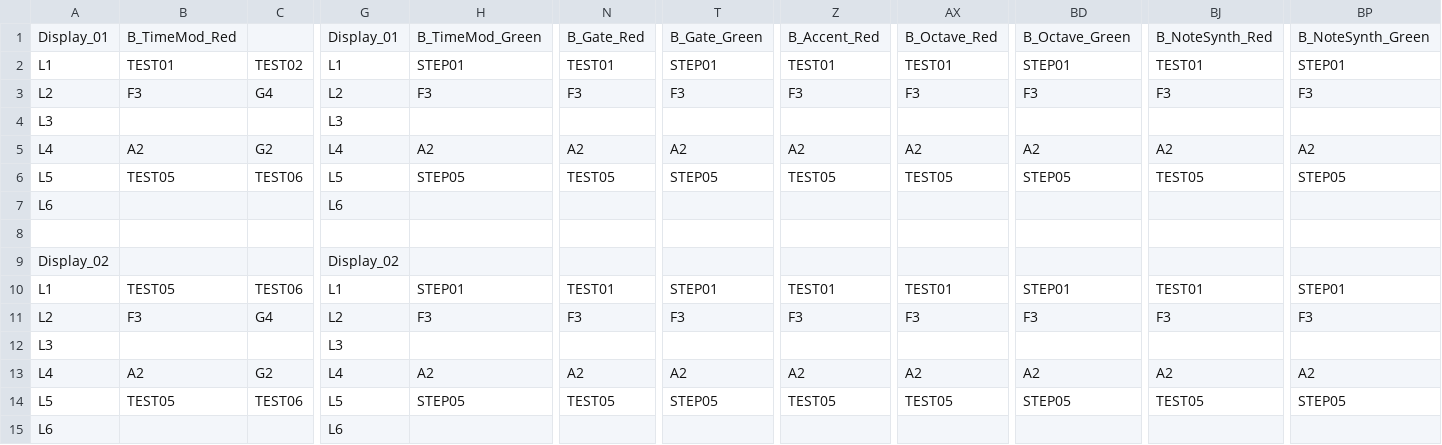
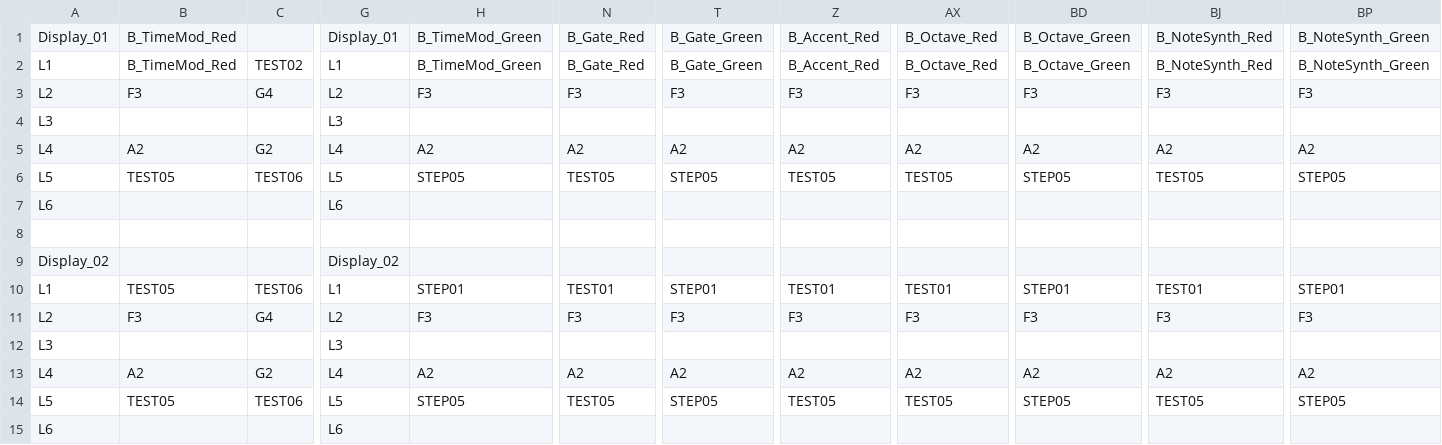
Before and after one commit to dwarfaparte/synth_hosted, a CSV file: Displays.csv, drawn as a sheet; only a part is shown, gaps mark what is left out; the diff names each change by its address in the sheet, - before the commit and + after, or states it on an @@ line.

```diff
--- a/Displays.csv
+++ b/Displays.csv
-B2: TEST01
+B2: B_TimeMod_Red
-H2: STEP01
+H2: B_TimeMod_Green
-N2: TEST01
+N2: B_Gate_Red
-T2: STEP01
+T2: B_Gate_Green
-Z2: TEST01
+Z2: B_Accent_Red
-AX2: TEST01
+AX2: B_Octave_Red
-BD2: STEP01
+BD2: B_Octave_Green
-BJ2: TEST01
+BJ2: B_NoteSynth_Red
-BP2: STEP01
+BP2: B_NoteSynth_Green
```
Also changed, not shown: 1 other file.
